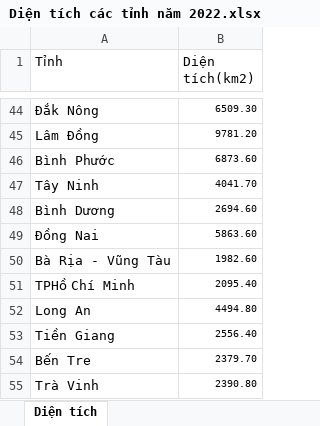
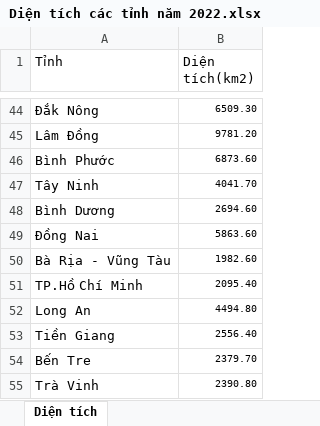
Before and after one commit to Dzivilord/Final-Visualization, an Excel workbook: dataset/Diện tích các tỉnh năm 2022.xlsx, sheet Diện tích, drawn as a sheet; only a part is shown, gaps mark what is left out; values as stored, in another font and other column widths than the file's, no borders; the diff names each change by its address in the sheet, - before the commit and + after, or states it on an @@ line.

Commit message:
bonus data

```diff
--- a/dataset/Diện tích các tỉnh năm 2022.xlsx (sheet Diện tích)
+++ b/dataset/Diện tích các tỉnh năm 2022.xlsx (sheet Diện tích)
-A51 (Tỉnh): TPHồ Chí Minh
+A51 (Tỉnh): TP.Hồ Chí Minh
```
